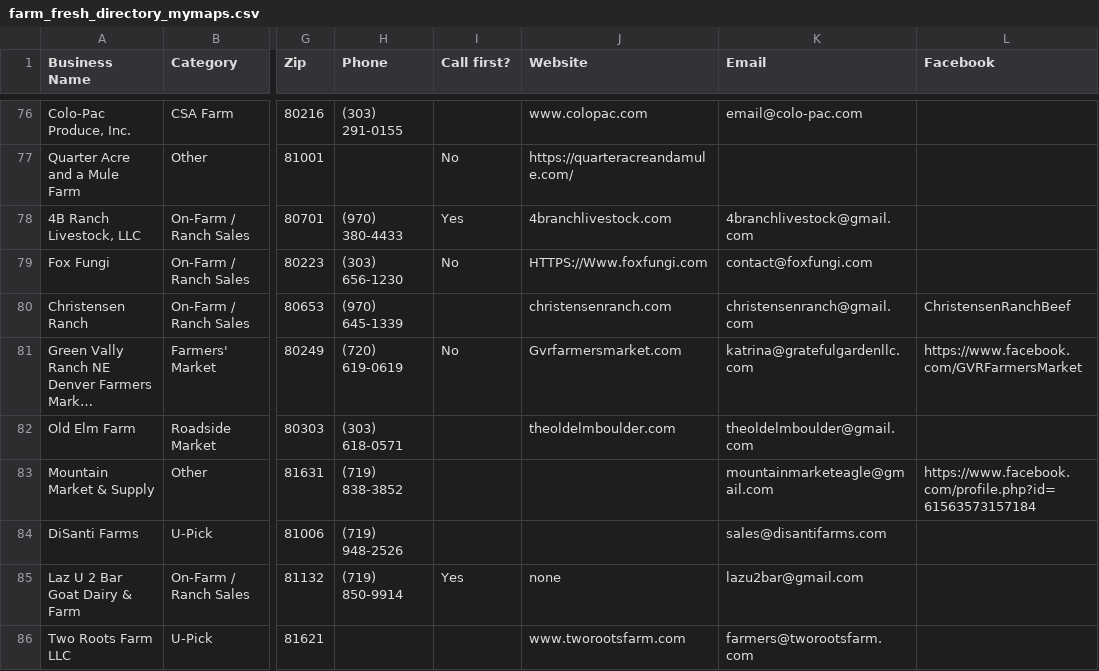
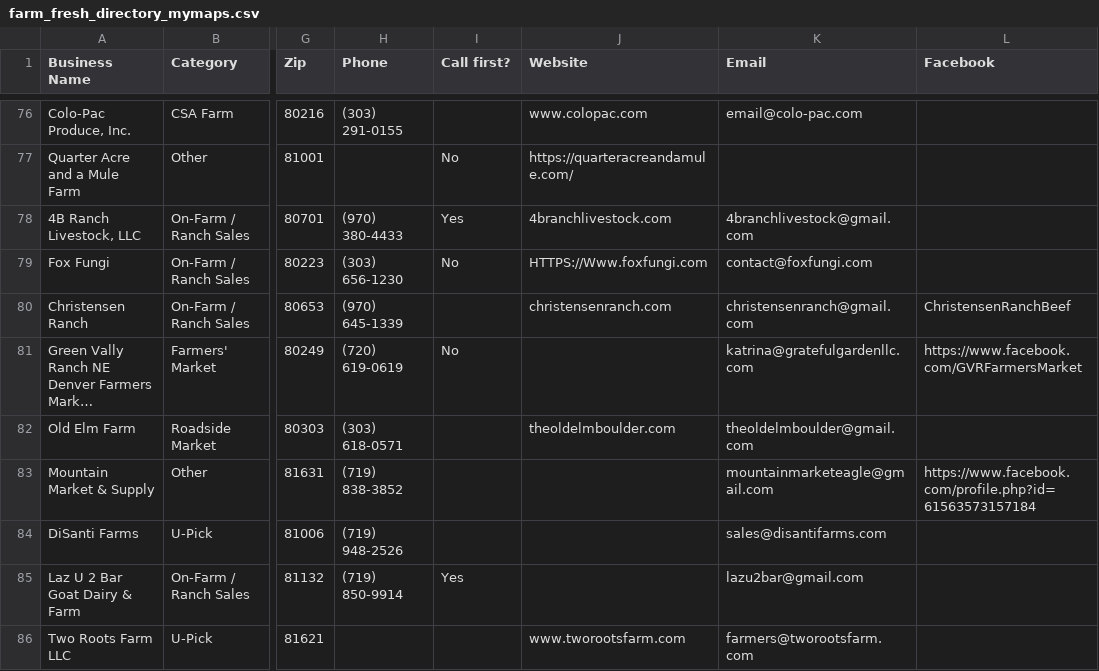
Before and after one commit to dbrown-creator/colorado-farm-trail, a CSV file: data-compiled/farm_fresh_directory_mymaps.csv, drawn as a sheet; only a part is shown, gaps mark what is left out; long unchanged cells end in …; the diff covers the shown part only; the diff names each change by its address in the sheet, - before the commit and + after, or states it on an @@ line.

```diff
--- a/data-compiled/farm_fresh_directory_mymaps.csv
+++ b/data-compiled/farm_fresh_directory_mymaps.csv
-J81 (Website): Gvrfarmersmarket.com
+J81 (Website): (empty)
-J85 (Website): none
+J85 (Website): (empty)
```
Also changed, not shown: 48 edited cells elsewhere in this file, 6 other files.
